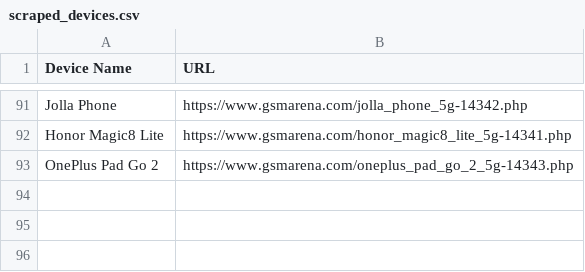
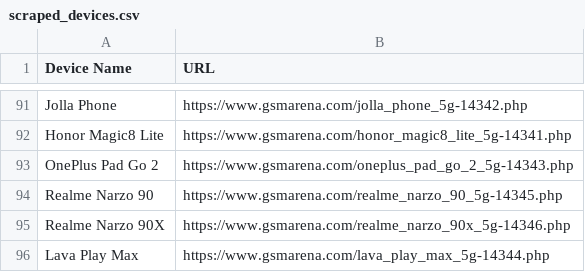
Before and after one commit to fahim12064/ZuZu_autbot, a CSV file: scraped_devices.csv, drawn as a sheet; only a part is shown, gaps mark what is left out; the diff names each change by its address in the sheet, - before the commit and + after, or states it on an @@ line.

```diff
--- a/scraped_devices.csv
+++ b/scraped_devices.csv
+row 94: Realme Narzo 90 | https://www.gsmarena.com/realme_narzo_90_5g-14345.php
+row 95: Realme Narzo 90X | https://www.gsmarena.com/realme_narzo_90x_5g-14346.php
+row 96: Lava Play Max | https://www.gsmarena.com/lava_play_max_5g-14344.php
```
Also changed, not shown: 9 other files.
